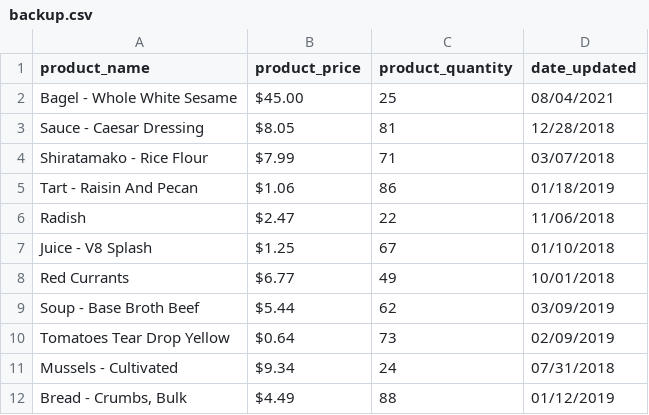
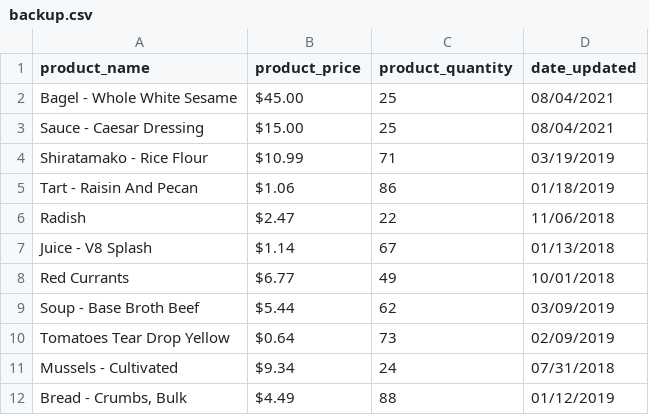
Before and after one commit to justin-hill426/store-inventory, a CSV file: backup.csv, drawn as a sheet; only a part is shown.

Commit message:
Fixed: only update product if update date is more recent

```diff
--- a/backup.csv
+++ b/backup.csv
@@ -2,7 +2,7 @@ product_name,product_price,product_quantity,date_updated
 Bagel - Whole White Sesame,$45.00,25,08/04/2021
-Sauce - Caesar Dressing,$8.05,81,12/28/2018
-Shiratamako - Rice Flour,$7.99,71,03/07/2018
+Sauce - Caesar Dressing,$15.00,25,08/04/2021
+Shiratamako - Rice Flour,$10.99,71,03/19/2019
 Tart - Raisin And Pecan,$1.06,86,01/18/2019
 Radish,$2.47,22,11/06/2018
-Juice - V8 Splash,$1.25,67,01/10/2018
+Juice - V8 Splash,$1.14,67,01/13/2018
 Red Currants,$6.77,49,10/01/2018
```
Also changed, not shown: 2 other files.
